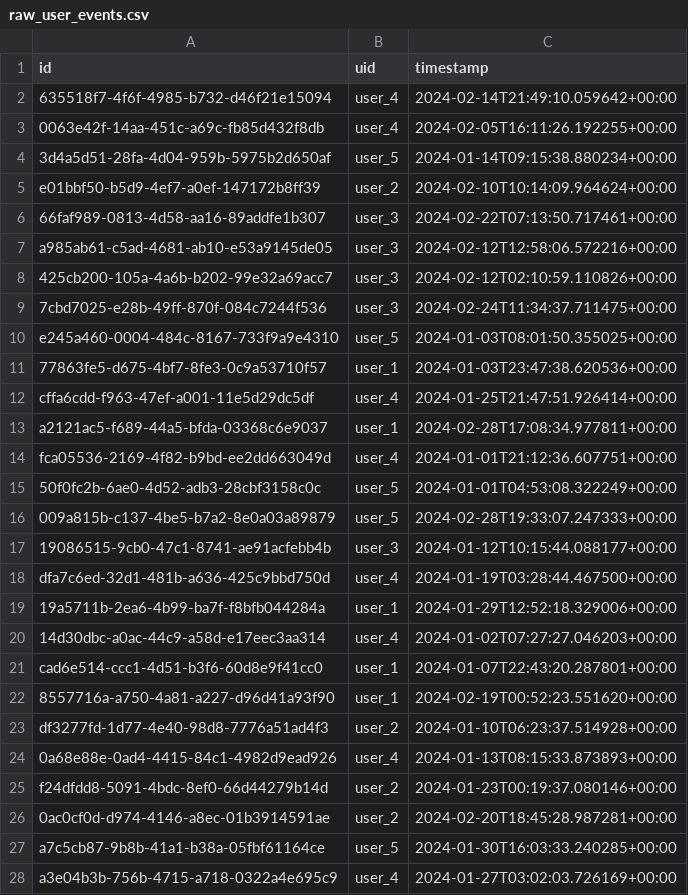
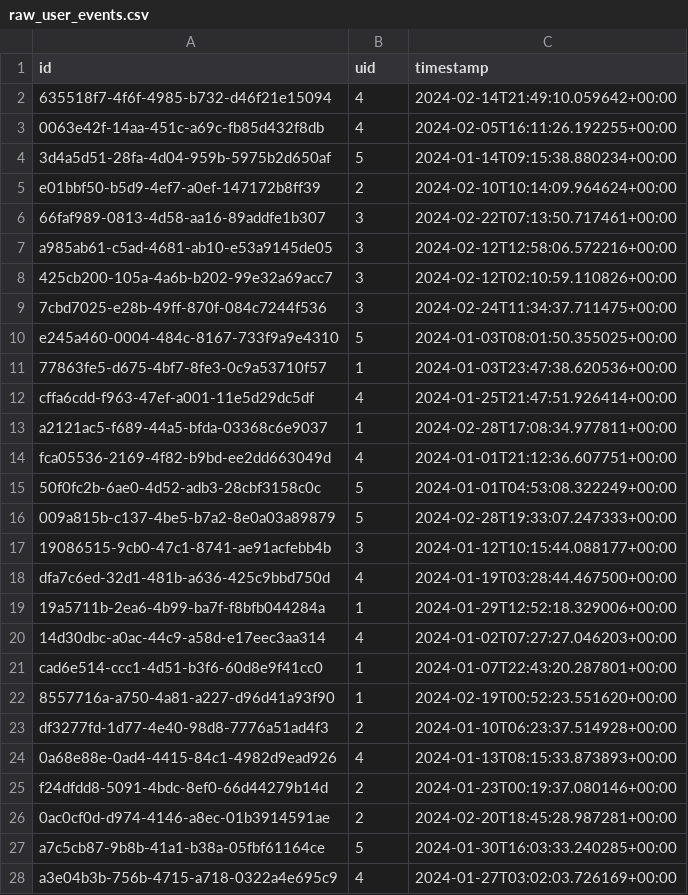
Before and after one commit to KaiaHealth/kaiahealth_hiring-analytics-engineer, a CSV file: seeds/raw_user_events.csv, drawn as a sheet; only a part is shown; the diff covers the shown part only.

Commit message:
integrate user table

```diff
--- a/seeds/raw_user_events.csv
+++ b/seeds/raw_user_events.csv
@@ -1,28 +1,28 @@
 "id","uid","timestamp"
-"635518f7-4f6f-4985-b732-d46f21e15094","user_4","2024-02-14T21:49:10.059642+00:00"
-"0063e42f-14aa-451c-a69c-fb85d432f8db","user_4","2024-02-05T16:11:26.192255+00:00"
-"3d4a5d51-28fa-4d04-959b-5975b2d650af","user_5","2024-01-14T09:15:38.880234+00:00"
-"e01bbf50-b5d9-4ef7-a0ef-147172b8ff39","user_2","2024-02-10T10:14:09.964624+00:00"
-"66faf989-0813-4d58-aa16-89addfe1b307","user_3","2024-02-22T07:13:50.717461+00:00"
-"a985ab61-c5ad-4681-ab10-e53a9145de05","user_3","2024-02-12T12:58:06.572216+00:00"
-"425cb200-105a-4a6b-b202-99e32a69acc7","user_3","2024-02-12T02:10:59.110826+00:00"
-"7cbd7025-e28b-49ff-870f-084c7244f536","user_3","2024-02-24T11:34:37.711475+00:00"
-"e245a460-0004-484c-8167-733f9a9e4310","user_5","2024-01-03T08:01:50.355025+00:00"
-"77863fe5-d675-4bf7-8fe3-0c9a53710f57","user_1","2024-01-03T23:47:38.620536+00:00"
-"cffa6cdd-f963-47ef-a001-11e5d29dc5df","user_4","2024-01-25T21:47:51.926414+00:00"
-"a2121ac5-f689-44a5-bfda-03368c6e9037","user_1","2024-02-28T17:08:34.977811+00:00"
-"fca05536-2169-4f82-b9bd-ee2dd663049d","user_4","2024-01-01T21:12:36.607751+00:00"
-"50f0fc2b-6ae0-4d52-adb3-28cbf3158c0c","user_5","2024-01-01T04:53:08.322249+00:00"
-"009a815b-c137-4be5-b7a2-8e0a03a89879","user_5","2024-02-28T19:33:07.247333+00:00"
-"19086515-9cb0-47c1-8741-ae91acfebb4b","user_3","2024-01-12T10:15:44.088177+00:00"
-"dfa7c6ed-32d1-481b-a636-425c9bbd750d","user_4","2024-01-19T03:28:44.467500+00:00"
-"19a5711b-2ea6-4b99-ba7f-f8bfb044284a","user_1","2024-01-29T12:52:18.329006+00:00"
-"14d30dbc-a0ac-44c9-a58d-e17eec3aa314","user_4","2024-01-02T07:27:27.046203+00:00"
-"cad6e514-ccc1-4d51-b3f6-60d8e9f41cc0","user_1","2024-01-07T22:43:20.287801+00:00"
-"8557716a-a750-4a81-a227-d96d41a93f90","user_1","2024-02-19T00:52:23.551620+00:00"
-"df3277fd-1d77-4e40-98d8-7776a51ad4f3","user_2","2024-01-10T06:23:37.514928+00:00"
-"0a68e88e-0ad4-4415-84c1-4982d9ead926","user_4","2024-01-13T08:15:33.873893+00:00"
-"f24dfdd8-5091-4bdc-8ef0-66d44279b14d","user_2","2024-01-23T00:19:37.080146+00:00"
-"0ac0cf0d-d974-4146-a8ec-01b3914591ae","user_2","2024-02-20T18:45:28.987281+00:00"
-"a7c5cb87-9b8b-41a1-b38a-05fbf61164ce","user_5","2024-01-30T16:03:33.240285+00:00"
-"a3e04b3b-756b-4715-a718-0322a4e695c9","user_4","2024-01-27T03:02:03.726169+00:00"
+"635518f7-4f6f-4985-b732-d46f21e15094","4","2024-02-14T21:49:10.059642+00:00"
+"0063e42f-14aa-451c-a69c-fb85d432f8db","4","2024-02-05T16:11:26.192255+00:00"
+"3d4a5d51-28fa-4d04-959b-5975b2d650af","5","2024-01-14T09:15:38.880234+00:00"
+"e01bbf50-b5d9-4ef7-a0ef-147172b8ff39","2","2024-02-10T10:14:09.964624+00:00"
+"66faf989-0813-4d58-aa16-89addfe1b307","3","2024-02-22T07:13:50.717461+00:00"
+"a985ab61-c5ad-4681-ab10-e53a9145de05","3","2024-02-12T12:58:06.572216+00:00"
+"425cb200-105a-4a6b-b202-99e32a69acc7","3","2024-02-12T02:10:59.110826+00:00"
+"7cbd7025-e28b-49ff-870f-084c7244f536","3","2024-02-24T11:34:37.711475+00:00"
+"e245a460-0004-484c-8167-733f9a9e4310","5","2024-01-03T08:01:50.355025+00:00"
+"77863fe5-d675-4bf7-8fe3-0c9a53710f57","1","2024-01-03T23:47:38.620536+00:00"
+"cffa6cdd-f963-47ef-a001-11e5d29dc5df","4","2024-01-25T21:47:51.926414+00:00"
+"a2121ac5-f689-44a5-bfda-03368c6e9037","1","2024-02-28T17:08:34.977811+00:00"
+"fca05536-2169-4f82-b9bd-ee2dd663049d","4","2024-01-01T21:12:36.607751+00:00"
+"50f0fc2b-6ae0-4d52-adb3-28cbf3158c0c","5","2024-01-01T04:53:08.322249+00:00"
+"009a815b-c137-4be5-b7a2-8e0a03a89879","5","2024-02-28T19:33:07.247333+00:00"
+"19086515-9cb0-47c1-8741-ae91acfebb4b","3","2024-01-12T10:15:44.088177+00:00"
+"dfa7c6ed-32d1-481b-a636-425c9bbd750d","4","2024-01-19T03:28:44.467500+00:00"
+"19a5711b-2ea6-4b99-ba7f-f8bfb044284a","1","2024-01-29T12:52:18.329006+00:00"
+"14d30dbc-a0ac-44c9-a58d-e17eec3aa314","4","2024-01-02T07:27:27.046203+00:00"
+"cad6e514-ccc1-4d51-b3f6-60d8e9f41cc0","1","2024-01-07T22:43:20.287801+00:00"
+"8557716a-a750-4a81-a227-d96d41a93f90","1","2024-02-19T00:52:23.551620+00:00"
+"df3277fd-1d77-4e40-98d8-7776a51ad4f3","2","2024-01-10T06:23:37.514928+00:00"
+"0a68e88e-0ad4-4415-84c1-4982d9ead926","4","2024-01-13T08:15:33.873893+00:00"
+"f24dfdd8-5091-4bdc-8ef0-66d44279b14d","2","2024-01-23T00:19:37.080146+00:00"
+"0ac0cf0d-d974-4146-a8ec-01b3914591ae","2","2024-02-20T18:45:28.987281+00:00"
+"a7c5cb87-9b8b-41a1-b38a-05fbf61164ce","5","2024-01-30T16:03:33.240285+00:00"
+"a3e04b3b-756b-4715-a718-0322a4e695c9","4","2024-01-27T03:02:03.726169+00:00"
```
Also changed, not shown: 23 edited cells elsewhere in this file, 4 other files.
